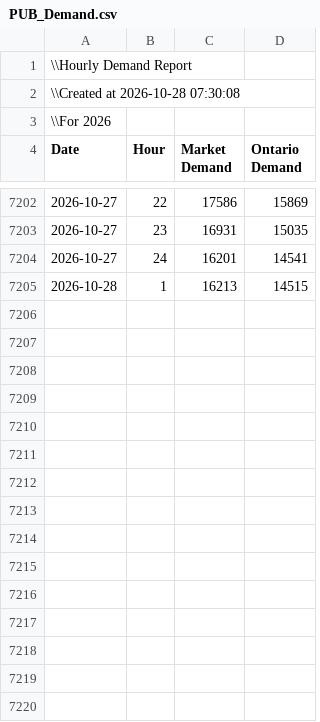
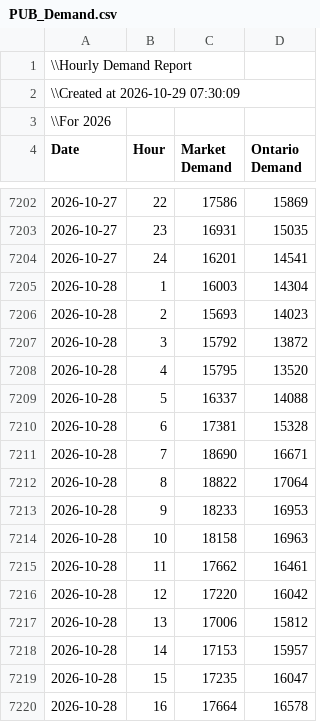
Before and after one commit to jaswanthk20/GridPilot, a CSV file: data/raw/PUB_Demand.csv, drawn as a sheet; only a part is shown, gaps mark what is left out; the diff covers the shown part only.

```diff
--- a/data/raw/PUB_Demand.csv
+++ b/data/raw/PUB_Demand.csv
@@ -1,3 +1,3 @@
 \\Hourly Demand Report,,,
-\\Created at 2026-10-28 07:30:08,,,
+\\Created at 2026-10-29 07:30:09,,,
 \\For 2026,,,
@@ -7204,2 +7204,17 @@ Date,Hour,Market Demand,Ontario Demand
 2026-10-27,24,16201,14541
-2026-10-28,1,16213,14515
+2026-10-28,1,16003,14304
+2026-10-28,2,15693,14023
+2026-10-28,3,15792,13872
+2026-10-28,4,15795,13520
+2026-10-28,5,16337,14088
+2026-10-28,6,17381,15328
+2026-10-28,7,18690,16671
+2026-10-28,8,18822,17064
+2026-10-28,9,18233,16953
+2026-10-28,10,18158,16963
+2026-10-28,11,17662,16461
+2026-10-28,12,17220,16042
+2026-10-28,13,17006,15812
+2026-10-28,14,17153,15957
+2026-10-28,15,17235,16047
+2026-10-28,16,17664,16578
```
Also changed, not shown: 9 added rows elsewhere in this file, logs/pipeline_runs.csv, 1 other file.
